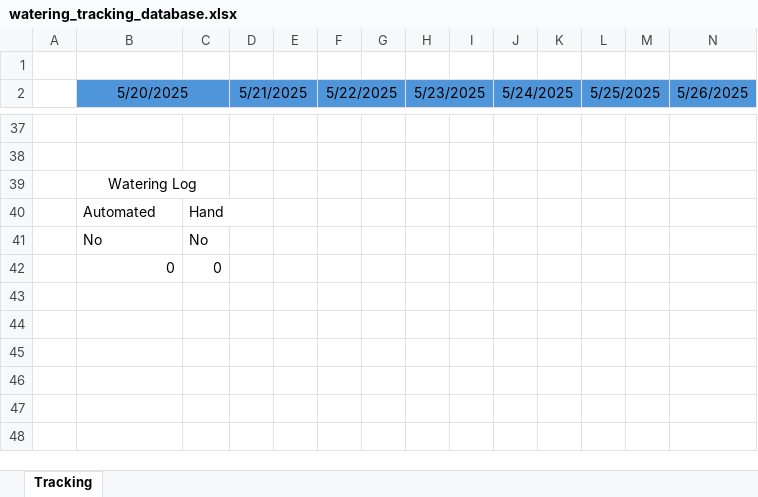
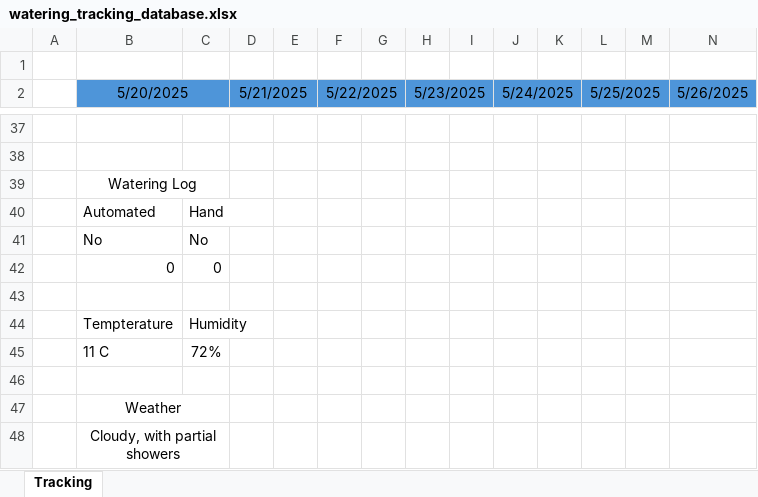
Before and after one commit to Vivanquer/automated_crop_watering_system_project, an Excel workbook: docs/watering_tracking_database.xlsx, sheet Tracking, drawn as a sheet; only a part is shown, gaps mark what is left out; values as stored, in another font and other column widths than the file's, no borders; rows hold the shown columns only; the diff names each change by its address in the sheet, - before the commit and + after, or states it on an @@ line.

Commit message:
research and database update

```diff
--- a/docs/watering_tracking_database.xlsx (sheet Tracking)
+++ b/docs/watering_tracking_database.xlsx (sheet Tracking)
+row 43: (empty)
+row 44:  | Tempterature | Humidity
+row 45:  | 11 C | 72%
+row 46: (empty)
+row 47:  | Weather
+row 48:  | Cloudy, with partial showers
```
Also changed, not shown: 1 other file.
